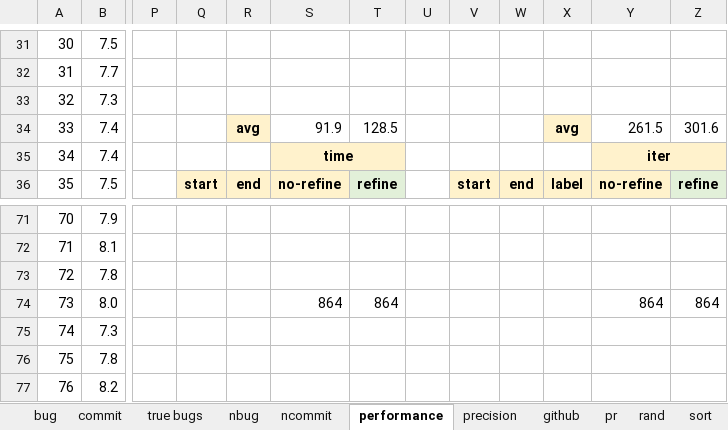
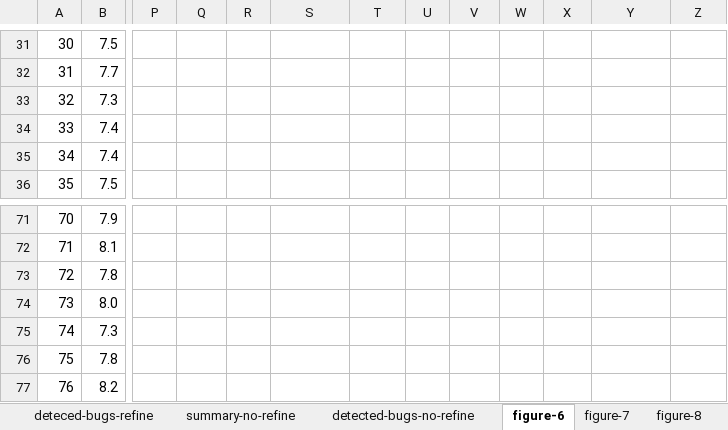
Before and after one commit to kaist-plrg/jiset, an Excel workbook: paper/ase21/img/images.xlsx, sheet figure-6, drawn as a sheet; only a part is shown, gaps mark what is left out; values as stored, in another font and other column widths than the file's, no borders; charts and pictures not drawn; the diff covers the shown part only; the diff names each change by its address in the sheet, - before the commit and + after, or states it on an @@ line.

```diff
--- a/paper/ase21/img/images.xlsx (sheet figure-6)
+++ b/paper/ase21/img/images.xlsx (sheet figure-6)
-sheet tab: bug
+sheet tab: deteced-bugs-refine
-sheet tab: nbug
+sheet tab: detected-bugs-no-refine
-sheet tab: ncommit
+sheet tab: summary-no-refine
-sheet tab: performance
+sheet tab: figure-6
-sheet tab: precision
+sheet tab: figure-7
-sheet tab: github
-sheet tab: pr
-sheet tab: rand
-sheet tab: sort
+sheet tab: figure-8
@@ sheet tab order changed: deteced-bugs-refine | summary-no-refine | detected-bugs-no-refine | figure-6 | figure-7 | figure-8 @@
-R34: avg
+R34: (empty)
-R34 fill: #FFF2CC
+R34 fill: none
-S34: 91.9
+S34: (empty)
-T34: 128.5
+T34: (empty)
-X34: avg
+X34: (empty)
-X34 fill: #FFF2CC
+X34 fill: none
-Y34: 261.5
+Y34: (empty)
-Z34: 301.6
+Z34: (empty)
-S35: time
+S35: (empty)
-S35:T35 fill: #FFF2CC
+S35:T35 fill: none
-S35:T35 merged
-Y35: iter
+Y35: (empty)
-Y35:Z35 fill: #FFF2CC
+Y35:Z35 fill: none
-Y35:Z35 merged
-Q36: start
+Q36: (empty)
-Q36:S36 fill: #FFF2CC
+Q36:S36 fill: none
-R36: end
+R36: (empty)
-S36: no-refine
+S36: (empty)
-T36: refine
+T36: (empty)
-T36 fill: #E2F0D9
+T36 fill: none
-V36: start
+V36: (empty)
-V36:Y36 fill: #FFF2CC
+V36:Y36 fill: none
-W36: end
+W36: (empty)
-X36: label
+X36: (empty)
-Y36: no-refine
+Y36: (empty)
-Z36: refine
+Z36: (empty)
-Z36 fill: #E2F0D9
+Z36 fill: none
-S74: 864
+S74: (empty)
-T74: 864
+T74: (empty)
-Y74: 864
+Y74: (empty)
-Z74: 864
+Z74: (empty)
```
Also changed, not shown: 297 edited cells, cell formats and merged cells elsewhere in this sheet, sheet detected-bugs-no-refine, sheet deteced-bugs-refine, sheet true-bugs, sheet figure-7, other sheet tabs, formulas that keep their value, charts or pictures, 3 other files.
